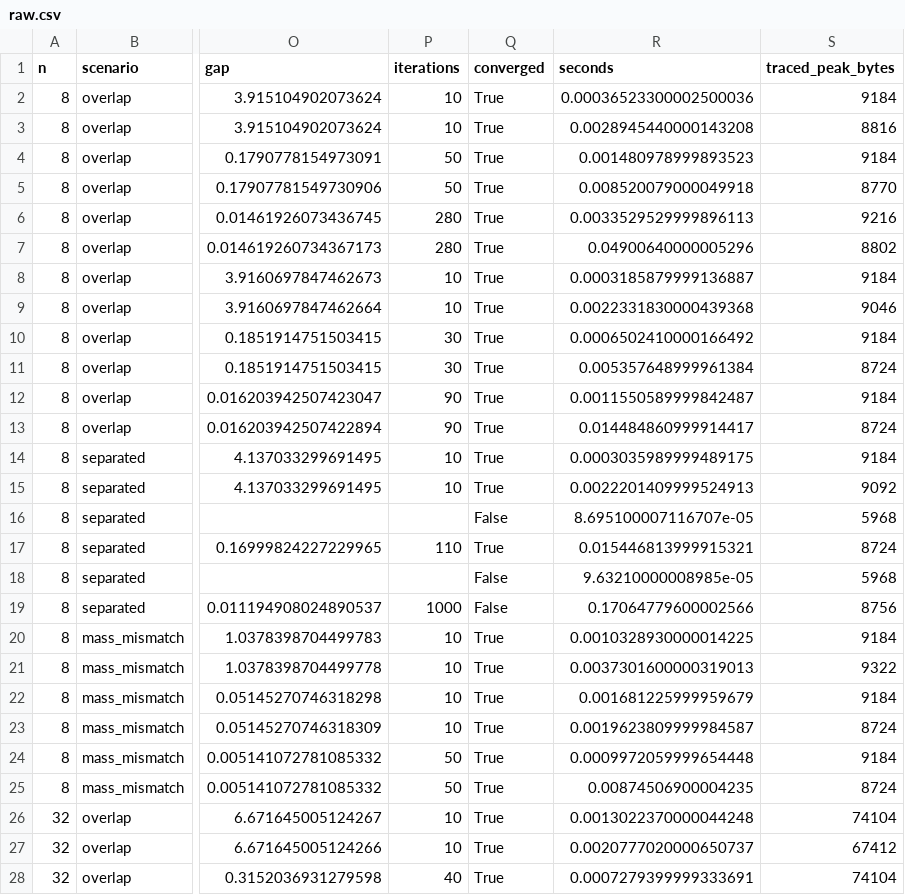
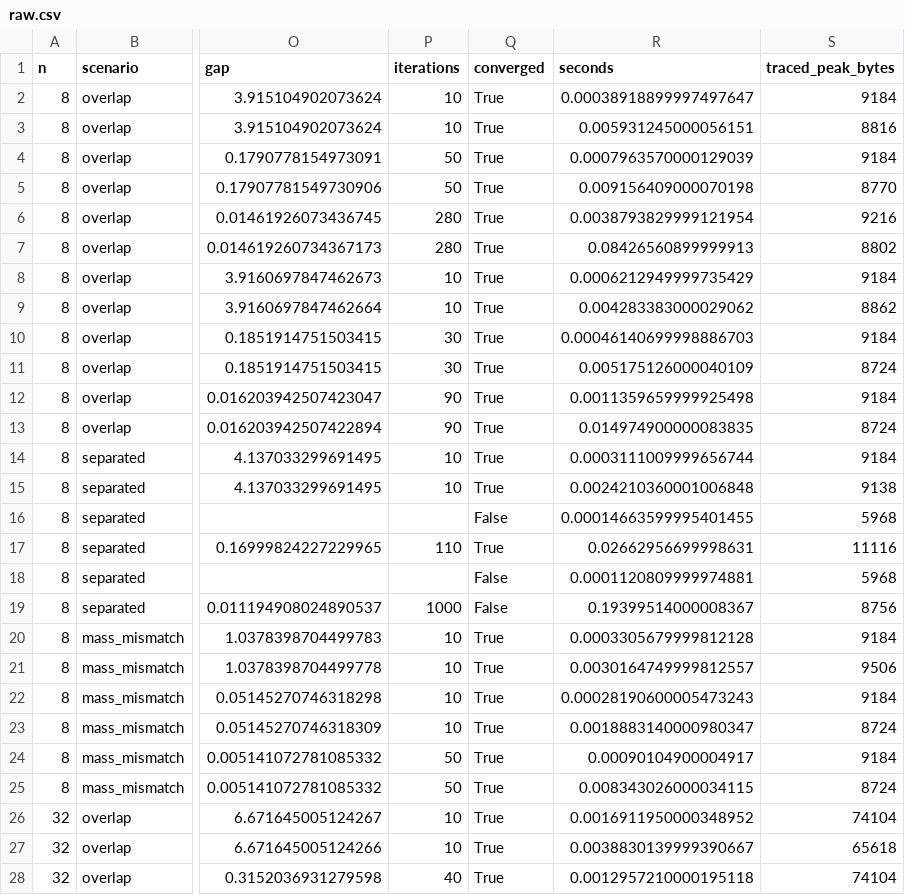
Before and after one commit to Jose85100/Portafolio, a CSV file: 02-mathematics-statistics-and-quant/advanced-research/09-optimal-transport-distributional-dynamics/benchmarks/raw.csv, drawn as a sheet; only a part is shown, gaps mark what is left out; the diff covers the shown part only; the diff names each change by its address in the sheet, - before the commit and + after, or states it on an @@ line.

```diff
--- a/02-mathematics-statistics-and-quant/advanced-research/09-optimal-transport-distributional-dynamics/benchmarks/raw.csv
+++ b/02-mathematics-statistics-and-quant/advanced-research/09-optimal-transport-distributional-dynamics/benchmarks/raw.csv
-R2 (seconds): 0.00036523300002500036
+R2 (seconds): 0.00038918899997497647
-R3 (seconds): 0.0028945440000143208
+R3 (seconds): 0.005931245000056151
-R4 (seconds): 0.001480978999893523
+R4 (seconds): 0.0007963570000129039
-R5 (seconds): 0.008520079000049918
+R5 (seconds): 0.009156409000070198
-R6 (seconds): 0.0033529529999896113
+R6 (seconds): 0.0038793829999121954
-R7 (seconds): 0.04900640000005296
+R7 (seconds): 0.08426560899999913
-R8 (seconds): 0.0003185879999136887
+R8 (seconds): 0.0006212949999735429
-R9 (seconds): 0.0022331830000439368
+R9 (seconds): 0.004283383000029062
-S9 (traced_peak_bytes): 9046
+S9 (traced_peak_bytes): 8862
-R10 (seconds): 0.0006502410000166492
+R10 (seconds): 0.00046140699998886703
-R11 (seconds): 0.005357648999961384
+R11 (seconds): 0.005175126000040109
-R12 (seconds): 0.0011550589999842487
+R12 (seconds): 0.0011359659999925498
-R13 (seconds): 0.014484860999914417
+R13 (seconds): 0.014974900000083835
-R14 (seconds): 0.0003035989999489175
+R14 (seconds): 0.0003111009999656744
-R15 (seconds): 0.0022201409999524913
+R15 (seconds): 0.0024210360001006848
-S15 (traced_peak_bytes): 9092
+S15 (traced_peak_bytes): 9138
-R16 (seconds): 8.695100007116707e-05
+R16 (seconds): 0.00014663599995401455
-R17 (seconds): 0.015446813999915321
+R17 (seconds): 0.02662956699998631
-S17 (traced_peak_bytes): 8724
+S17 (traced_peak_bytes): 11116
-R18 (seconds): 9.63210000008985e-05
+R18 (seconds): 0.0001120809999974881
-R19 (seconds): 0.17064779600002566
+R19 (seconds): 0.19399514000008367
-R20 (seconds): 0.0010328930000014225
+R20 (seconds): 0.0003305679999812128
-R21 (seconds): 0.0037301600000319013
+R21 (seconds): 0.0030164749999812557
-S21 (traced_peak_bytes): 9322
+S21 (traced_peak_bytes): 9506
-R22 (seconds): 0.001681225999959679
+R22 (seconds): 0.00028190600005473243
-R23 (seconds): 0.0019623809999984587
+R23 (seconds): 0.0018883140000980347
-R24 (seconds): 0.0009972059999654448
+R24 (seconds): 0.00090104900004917
-R25 (seconds): 0.00874506900004235
+R25 (seconds): 0.008343026000034115
-R26 (seconds): 0.0013022370000044248
+R26 (seconds): 0.0016911950000348952
-R27 (seconds): 0.0020777020000650737
+R27 (seconds): 0.0038830139999390667
-S27 (traced_peak_bytes): 67412
+S27 (traced_peak_bytes): 65618
-R28 (seconds): 0.0007279399999333691
+R28 (seconds): 0.0012957210000195118
```
Also changed, not shown: 52 edited cells elsewhere in this file, 02-mathematics-statistics-and-quant/advanced-research/09-optimal-transport-distributional-dynamics/benchmarks/references.csv, 8 other files.
